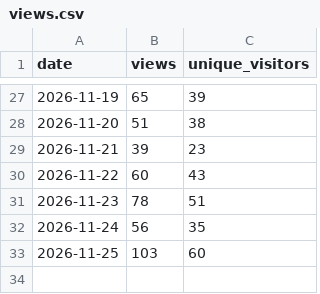
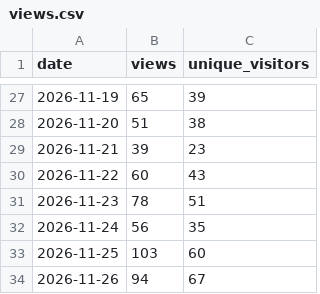
Before and after one commit to fmadore/Live-translation, a CSV file: data/views.csv, drawn as a sheet; only a part is shown, gaps mark what is left out.

```diff
--- a/data/views.csv
+++ b/data/views.csv
@@ -33 +33,2 @@ date,views,unique_visitors
 2026-11-25,103,60
+2026-11-26,94,67
```
Also changed, not shown: data/assets.csv, data/releases.csv, 1 other file.
